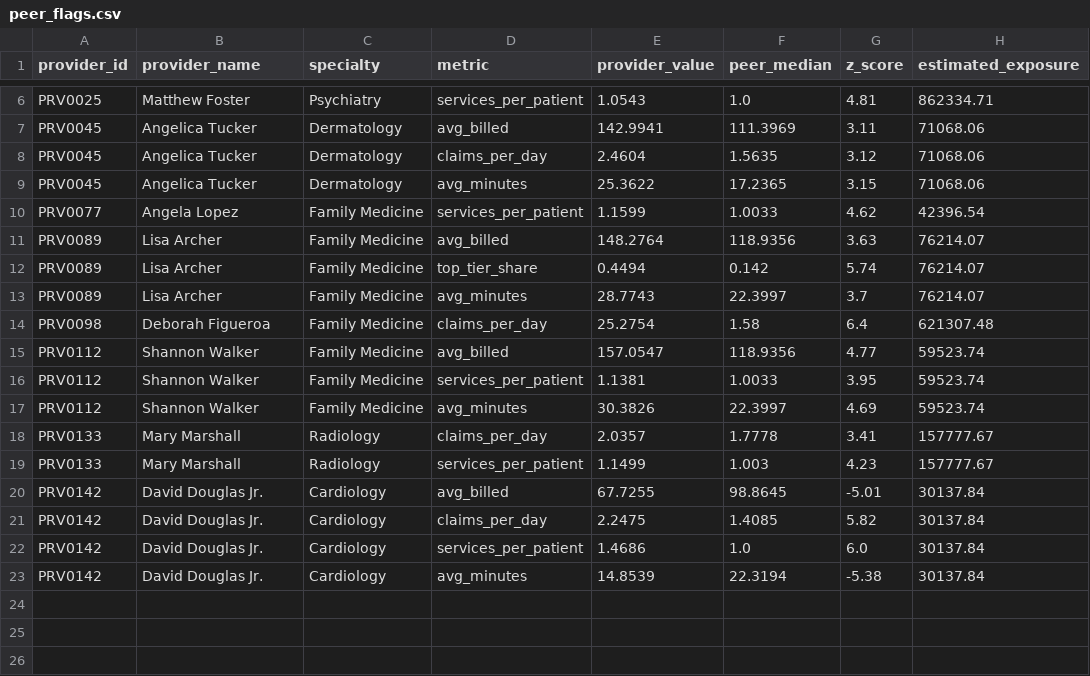
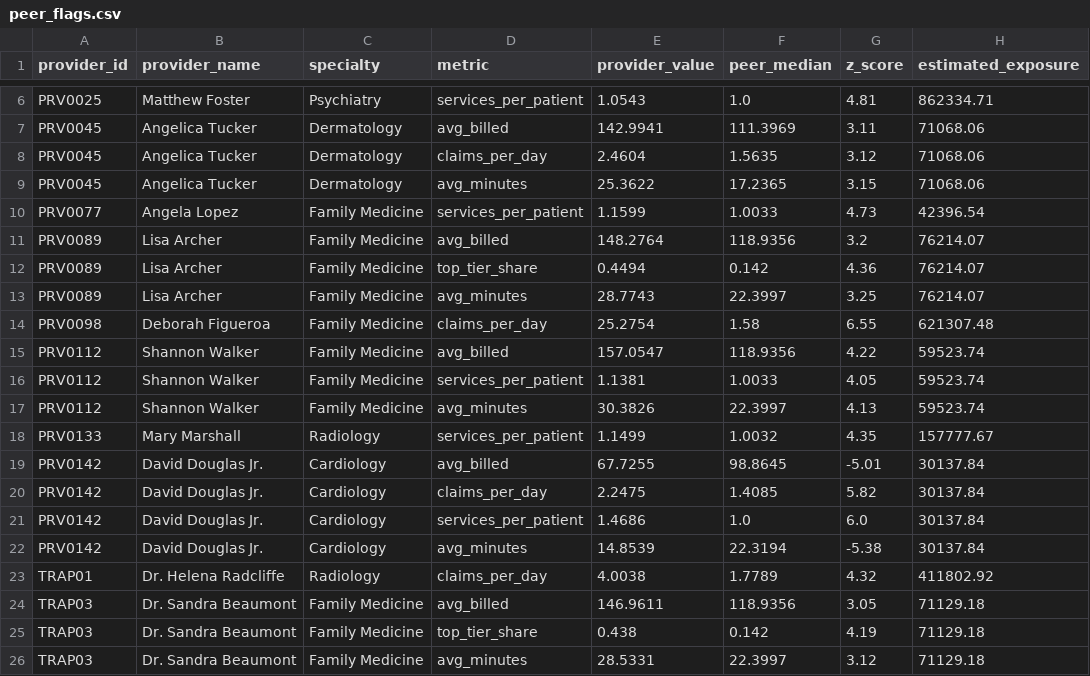
Before and after one commit to matindaghighi99/billing-anomaly-detection, a CSV file: peer_flags.csv, drawn as a sheet; only a part is shown, gaps mark what is left out.

```diff
--- a/peer_flags.csv
+++ b/peer_flags.csv
@@ -9,12 +9,11 @@ PRV0045,Angelica Tucker,Dermatology,claims_per_day,2.4604,1.5635,3.12,71068.06
 PRV0045,Angelica Tucker,Dermatology,avg_minutes,25.3622,17.2365,3.15,71068.06
-PRV0077,Angela Lopez,Family Medicine,services_per_patient,1.1599,1.0033,4.62,42396.54
-PRV0089,Lisa Archer,Family Medicine,avg_billed,148.2764,118.9356,3.63,76214.07
-PRV0089,Lisa Archer,Family Medicine,top_tier_share,0.4494,0.142,5.74,76214.07
-PRV0089,Lisa Archer,Family Medicine,avg_minutes,28.7743,22.3997,3.7,76214.07
-PRV0098,Deborah Figueroa,Family Medicine,claims_per_day,25.2754,1.58,6.4,621307.48
-PRV0112,Shannon Walker,Family Medicine,avg_billed,157.0547,118.9356,4.77,59523.74
-PRV0112,Shannon Walker,Family Medicine,services_per_patient,1.1381,1.0033,3.95,59523.74
-PRV0112,Shannon Walker,Family Medicine,avg_minutes,30.3826,22.3997,4.69,59523.74
-PRV0133,Mary Marshall,Radiology,claims_per_day,2.0357,1.7778,3.41,157777.67
-PRV0133,Mary Marshall,Radiology,services_per_patient,1.1499,1.003,4.23,157777.67
+PRV0077,Angela Lopez,Family Medicine,services_per_patient,1.1599,1.0033,4.73,42396.54
+PRV0089,Lisa Archer,Family Medicine,avg_billed,148.2764,118.9356,3.2,76214.07
+PRV0089,Lisa Archer,Family Medicine,top_tier_share,0.4494,0.142,4.36,76214.07
+PRV0089,Lisa Archer,Family Medicine,avg_minutes,28.7743,22.3997,3.25,76214.07
+PRV0098,Deborah Figueroa,Family Medicine,claims_per_day,25.2754,1.58,6.55,621307.48
+PRV0112,Shannon Walker,Family Medicine,avg_billed,157.0547,118.9356,4.22,59523.74
+PRV0112,Shannon Walker,Family Medicine,services_per_patient,1.1381,1.0033,4.05,59523.74
+PRV0112,Shannon Walker,Family Medicine,avg_minutes,30.3826,22.3997,4.13,59523.74
+PRV0133,Mary Marshall,Radiology,services_per_patient,1.1499,1.0032,4.35,157777.67
 PRV0142,David Douglas Jr.,Cardiology,avg_billed,67.7255,98.8645,-5.01,30137.84
@@ -23 +22,5 @@ PRV0142,David Douglas Jr.,Cardiology,services_per_patient,1.4686,1.0,6.0,30137.8
 PRV0142,David Douglas Jr.,Cardiology,avg_minutes,14.8539,22.3194,-5.38,30137.84
+TRAP01,Dr. Helena Radcliffe,Radiology,claims_per_day,4.0038,1.7789,4.32,411802.92
+TRAP03,Dr. Sandra Beaumont,Family Medicine,avg_billed,146.9611,118.9356,3.05,71129.18
+TRAP03,Dr. Sandra Beaumont,Family Medicine,top_tier_share,0.438,0.142,4.19,71129.18
+TRAP03,Dr. Sandra Beaumont,Family Medicine,avg_minutes,28.5331,22.3997,3.12,71129.18
```
Also changed, not shown: ml_scores.csv, provider_metrics.csv, 6 other files.
